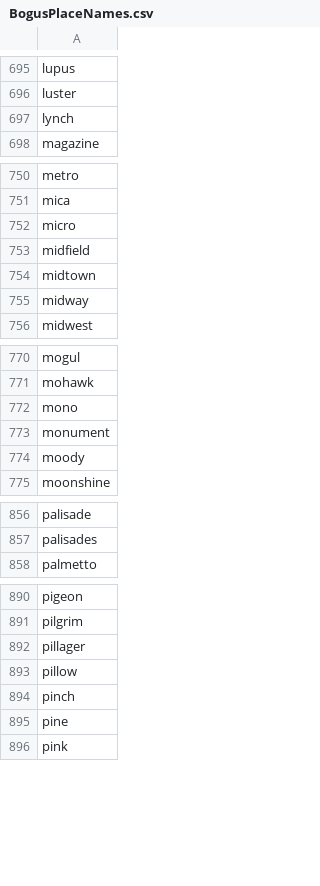
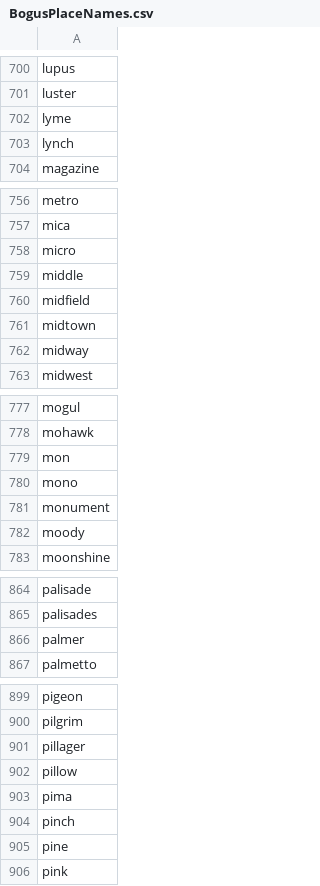
Before and after one commit to datacommonsorg/mixer, a CSV file: internal/store/files/BogusPlaceNames.csv, drawn as a sheet; only a part is shown, gaps mark what is left out; the diff covers the shown part only; the diff names each change by its address in the sheet, - before the commit and + after, or states it on an @@ line.

```diff
--- a/internal/store/files/BogusPlaceNames.csv
+++ b/internal/store/files/BogusPlaceNames.csv
+row 702: lyme
+row 759: middle
+row 779: mon
+row 866: palmer
+row 903: pima
```
Also changed, not shown: 6 added rows elsewhere in this file.
